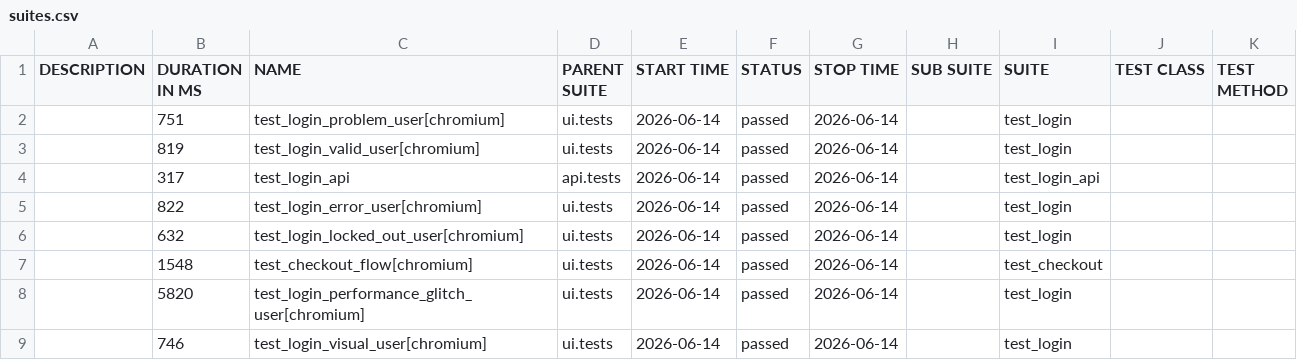
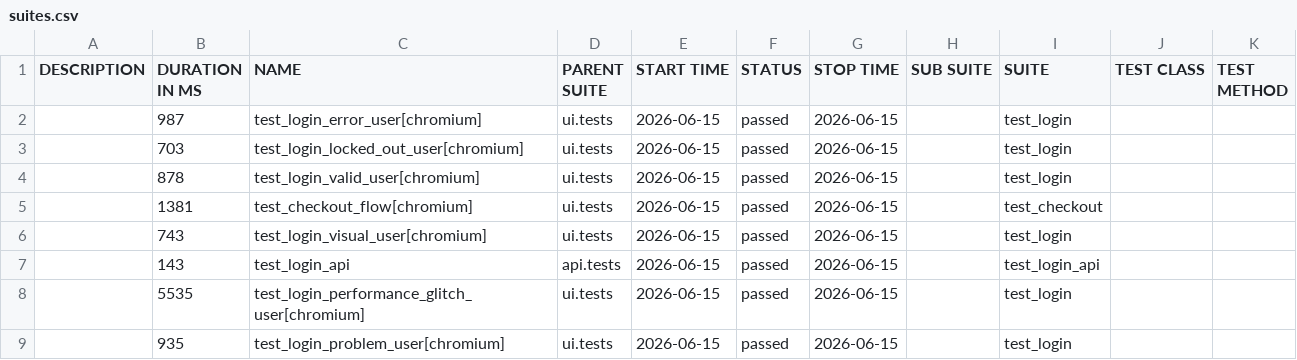
Before and after one commit to bichvt233/fv-automation-framework, a CSV file: data/suites.csv, drawn as a sheet.

```diff
--- a/data/suites.csv
+++ b/data/suites.csv
@@ -1,9 +1,9 @@
 "DESCRIPTION","DURATION IN MS","NAME","PARENT SUITE","START TIME","STATUS","STOP TIME","SUB SUITE","SUITE","TEST CLASS","TEST METHOD"
-"","751","test_login_problem_user[chromium]","ui.tests","2026-06-14","passed","2026-06-14","","test_login","",""
-"","819","test_login_valid_user[chromium]","ui.tests","2026-06-14","passed","2026-06-14","","test_login","",""
-"","317","test_login_api","api.tests","2026-06-14","passed","2026-06-14","","test_login_api","",""
-"","822","test_login_error_user[chromium]","ui.tests","2026-06-14","passed","2026-06-14","","test_login","",""
-"","632","test_login_locked_out_user[chromium]","ui.tests","2026-06-14","passed","2026-06-14","","test_login","",""
-"","1548","test_checkout_flow[chromium]","ui.tests","2026-06-14","passed","2026-06-14","","test_checkout","",""
-"","5820","test_login_performance_glitch_user[chromium]","ui.tests","2026-06-14","passed","2026-06-14","","test_login","",""
-"","746","test_login_visual_user[chromium]","ui.tests","2026-06-14","passed","2026-06-14","","test_login","",""
+"","987","test_login_error_user[chromium]","ui.tests","2026-06-15","passed","2026-06-15","","test_login","",""
+"","703","test_login_locked_out_user[chromium]","ui.tests","2026-06-15","passed","2026-06-15","","test_login","",""
+"","878","test_login_valid_user[chromium]","ui.tests","2026-06-15","passed","2026-06-15","","test_login","",""
+"","1381","test_checkout_flow[chromium]","ui.tests","2026-06-15","passed","2026-06-15","","test_checkout","",""
+"","743","test_login_visual_user[chromium]","ui.tests","2026-06-15","passed","2026-06-15","","test_login","",""
+"","143","test_login_api","api.tests","2026-06-15","passed","2026-06-15","","test_login_api","",""
+"","5535","test_login_performance_glitch_user[chromium]","ui.tests","2026-06-15","passed","2026-06-15","","test_login","",""
+"","935","test_login_problem_user[chromium]","ui.tests","2026-06-15","passed","2026-06-15","","test_login","",""
```
Also changed, not shown: 30 other files.
